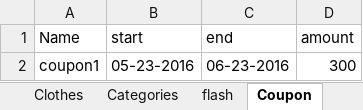
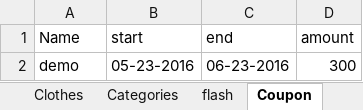
Before and after one commit to csadek/Automation-Game, an Excel workbook: Utilities/Data.xlsx, sheet Coupon, drawn as a sheet; values as stored, in another font and other column widths than the file's, no borders; the diff names each change by its address in the sheet, - before the commit and + after, or states it on an @@ line.

```diff
--- a/Utilities/Data.xlsx (sheet Coupon)
+++ b/Utilities/Data.xlsx (sheet Coupon)
-A2 (Name): coupon1
+A2 (Name): demo
```
Also changed, not shown: sheet Clothes, sheet Registration, sheet flash, 8 other files.
